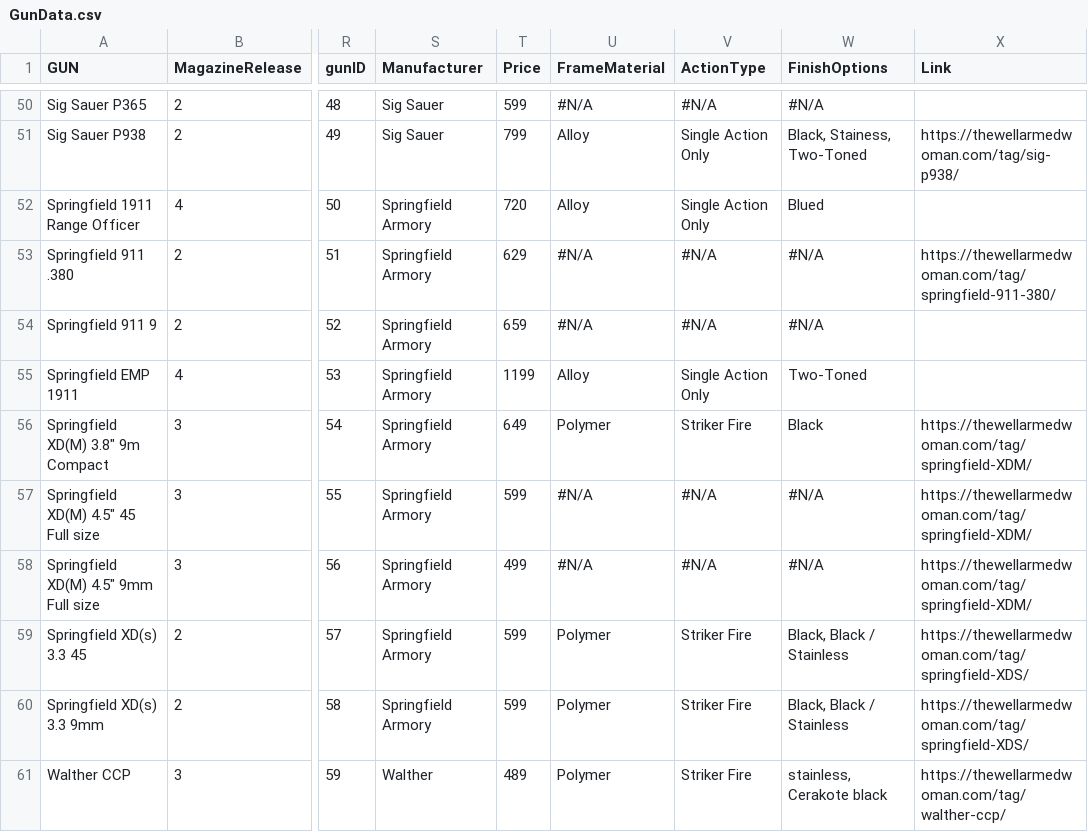
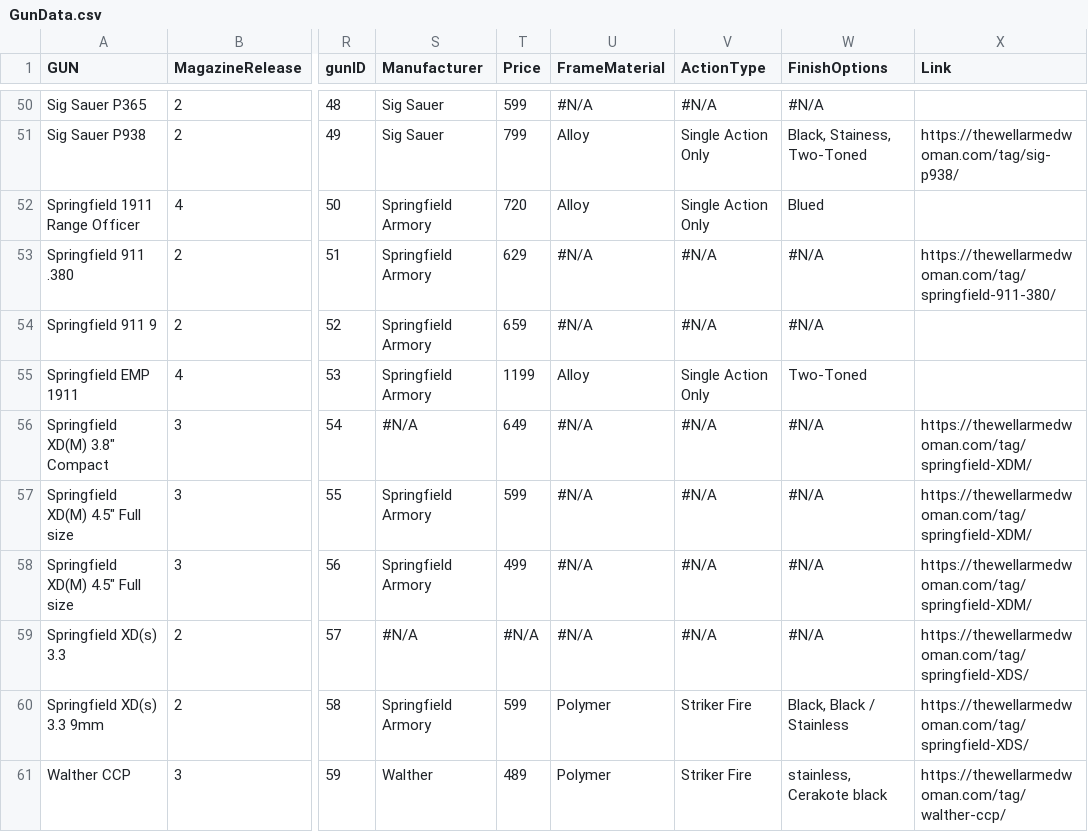
Before and after one commit to JamesDeVore/TWAW-finder, a CSV file: src/assets/GunData.csv, drawn as a sheet; only a part is shown, gaps mark what is left out; the diff covers the shown part only; the diff names each change by its address in the sheet, - before the commit and + after, or states it on an @@ line.

```diff
--- a/src/assets/GunData.csv
+++ b/src/assets/GunData.csv
-A56 (GUN): Springfield XD(M) 3.8" 9m Compact
+A56 (GUN): Springfield XD(M) 3.8" Compact
-S56 (Manufacturer): Springfield Armory
+S56 (Manufacturer): #N/A
-U56 (FrameMaterial): Polymer
+U56 (FrameMaterial): #N/A
-V56 (ActionType): Striker Fire
+V56 (ActionType): #N/A
-W56 (FinishOptions): Black
+W56 (FinishOptions): #N/A
-A57 (GUN): Springfield XD(M) 4.5" 45 Full size
+A57 (GUN): Springfield XD(M) 4.5" Full size
-A58 (GUN): Springfield XD(M) 4.5" 9mm Full size
+A58 (GUN): Springfield XD(M) 4.5" Full size
-A59 (GUN): Springfield XD(s) 3.3 45
+A59 (GUN): Springfield XD(s) 3.3
-S59 (Manufacturer): Springfield Armory
+S59 (Manufacturer): #N/A
-T59 (Price): 599
+T59 (Price): #N/A
-U59 (FrameMaterial): Polymer
+U59 (FrameMaterial): #N/A
-V59 (ActionType): Striker Fire
+V59 (ActionType): #N/A
-W59 (FinishOptions): Black, Black / Stainless
+W59 (FinishOptions): #N/A
```
Also changed, not shown: 14 edited cells elsewhere in this file, 5 other files.
